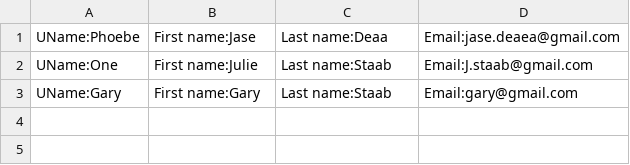
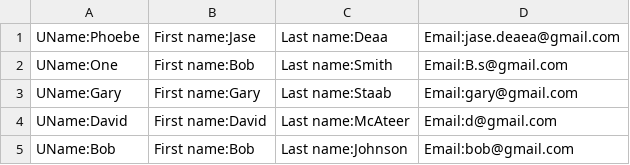
Before and after one commit to phoenixfire07/cinemaApp, a CSV file: UserNameEmail.csv, drawn as a sheet.

```diff
--- a/UserNameEmail.csv
+++ b/UserNameEmail.csv
@@ -1,3 +1,5 @@
 UName:Phoebe, First name:Jase, Last name:Deaa, Email:jase.deaea@gmail.com
-UName:One, First name:Julie, Last name:Staab, Email:J.staab@gmail.com
+UName:One, First name:Bob, Last name:Smith, Email:B.s@gmail.com
 UName:Gary, First name:Gary, Last name:Staab, Email:gary@gmail.com
+UName:David, First name:David, Last name:McAteer, Email:d@gmail.com
+UName:Bob, First name:Bob, Last name:Johnson, Email:bob@gmail.com
```
Also changed, not shown: FilmInfo.csv, UserData.csv, 14 other files.
